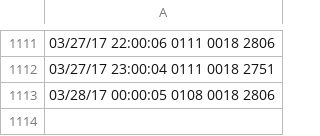
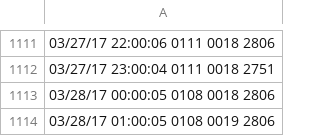
Before and after one commit to nikolay-prishchepov/nikolay-prishchepov.github.io, a CSV file: f631.csv, drawn as a sheet; only a part is shown, gaps mark what is left out; the diff names each change by its address in the sheet, - before the commit and + after, or states it on an @@ line.

```diff
--- a/f631.csv
+++ b/f631.csv
+row 1114: 03/28/17 01:00:05 0108 0019 2806
```
Also changed, not shown: 07cb.csv, 2 other files.
